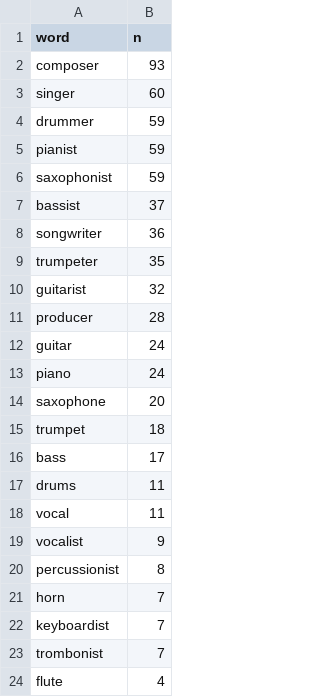
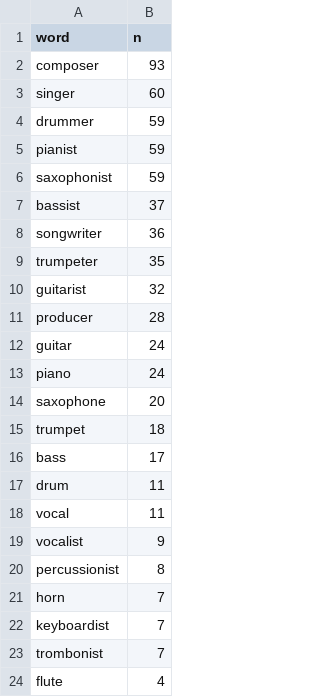
Before and after one commit to YiHsinLu/Jazz_musicians_visualization, a CSV file: csv/instrument.csv, drawn as a sheet.

```diff
--- a/csv/instrument.csv
+++ b/csv/instrument.csv
@@ -16,3 +16,3 @@ trumpet,18
 bass,17
-drums,11
+drum,11
 vocal,11
```
Also changed, not shown: 6 other files.
